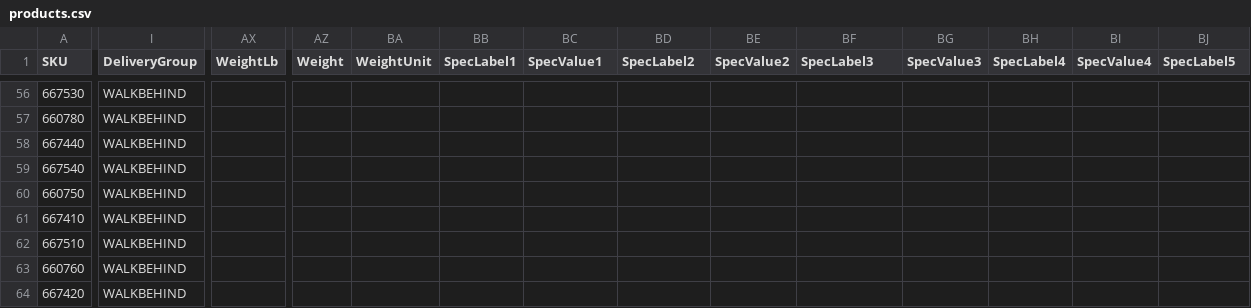
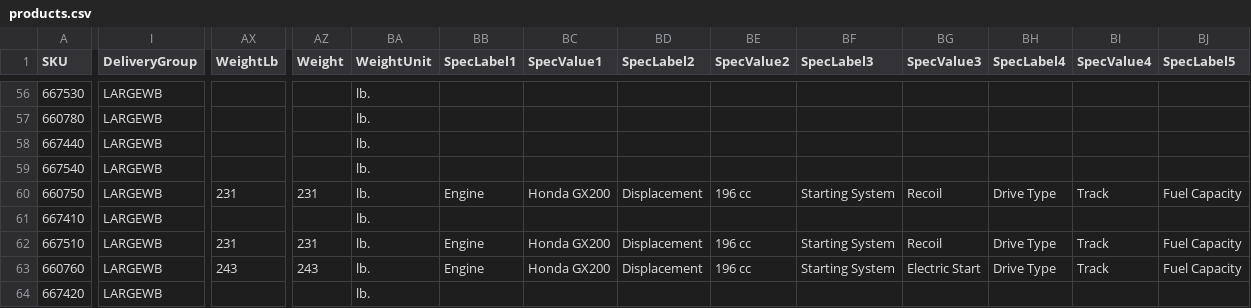
Before and after one commit to WestEndPower/honda-equipment-configurator, a CSV file: data/products.csv, drawn as a sheet; only a part is shown, gaps mark what is left out; the diff covers the shown part only; the diff names each change by its address in the sheet, - before the commit and + after, or states it on an @@ line.

Commit message:
Update Snow Blower Delivery Fee

```diff
--- a/data/products.csv
+++ b/data/products.csv
-I56:I64 (DeliveryGroup): WALKBEHIND
+I56:I64 (DeliveryGroup): LARGEWB
-BA56:BA64 (WeightUnit): (empty)
+BA56:BA64 (WeightUnit): lb.
-AX60 (WeightLb): (empty)
+AX60 (WeightLb): 231
-AZ60 (Weight): (empty)
+AZ60 (Weight): 231
-BB60 (SpecLabel1): (empty)
+BB60 (SpecLabel1): Engine
-BC60 (SpecValue1): (empty)
+BC60 (SpecValue1): Honda GX200
-BD60 (SpecLabel2): (empty)
+BD60 (SpecLabel2): Displacement
-BE60 (SpecValue2): (empty)
+BE60 (SpecValue2): 196 cc
-BF60 (SpecLabel3): (empty)
+BF60 (SpecLabel3): Starting System
-BG60 (SpecValue3): (empty)
+BG60 (SpecValue3): Recoil
-BH60 (SpecLabel4): (empty)
+BH60 (SpecLabel4): Drive Type
-BI60 (SpecValue4): (empty)
+BI60 (SpecValue4): Track
-BJ60 (SpecLabel5): (empty)
+BJ60 (SpecLabel5): Fuel Capacity
-AX62 (WeightLb): (empty)
+AX62 (WeightLb): 231
-AZ62 (Weight): (empty)
+AZ62 (Weight): 231
-BB62:BB63 (SpecLabel1): (empty)
+BB62:BB63 (SpecLabel1): Engine
-BC62:BC63 (SpecValue1): (empty)
+BC62:BC63 (SpecValue1): Honda GX200
-BD62:BD63 (SpecLabel2): (empty)
+BD62:BD63 (SpecLabel2): Displacement
-BE62:BE63 (SpecValue2): (empty)
+BE62:BE63 (SpecValue2): 196 cc
-BF62:BF63 (SpecLabel3): (empty)
+BF62:BF63 (SpecLabel3): Starting System
-BG62 (SpecValue3): (empty)
+BG62 (SpecValue3): Recoil
-BH62:BH63 (SpecLabel4): (empty)
+BH62:BH63 (SpecLabel4): Drive Type
-BI62:BI63 (SpecValue4): (empty)
+BI62:BI63 (SpecValue4): Track
-BJ62:BJ63 (SpecLabel5): (empty)
+BJ62:BJ63 (SpecLabel5): Fuel Capacity
-AX63 (WeightLb): (empty)
+AX63 (WeightLb): 243
-AZ63 (Weight): (empty)
+AZ63 (Weight): 243
-BG63 (SpecValue3): (empty)
+BG63 (SpecValue3): Electric Start
```
Also changed, not shown: 126 edited cells elsewhere in this file.
